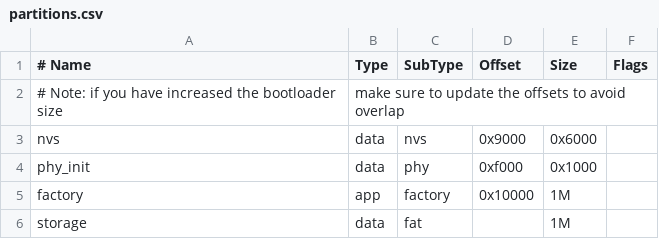
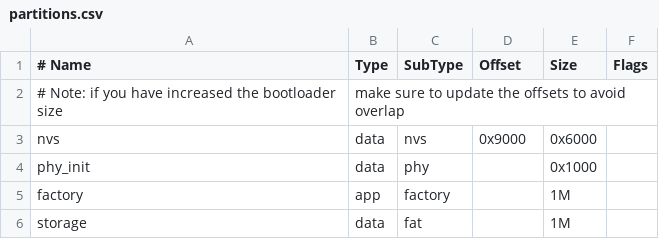
Before and after one commit to BlackVS/esp32-pmon, a CSV file: partitions.csv, drawn as a sheet.

```diff
--- a/partitions.csv
+++ b/partitions.csv
@@ -3,4 +3,4 @@
 nvs,      data, nvs,     0x9000,  0x6000,
-phy_init, data, phy,     0xf000,  0x1000,
-factory,  app,  factory, 0x10000, 1M,
+phy_init, data, phy,     ,        0x1000,
+factory,  app,  factory, ,        1M,
 storage,  data, fat,     ,        1M,
```
Also changed, not shown: 10 other files.
